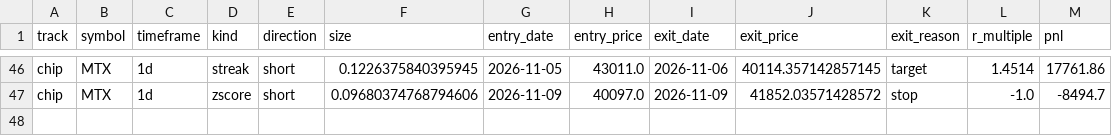
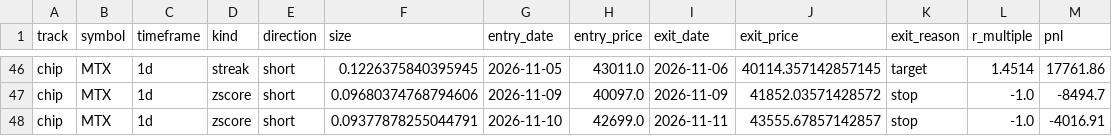
Before and after one commit to daniel17857-web/tide-paper-trader, a CSV file: state/ledger.csv, drawn as a sheet; only a part is shown, gaps mark what is left out; the diff names each change by its address in the sheet, - before the commit and + after, or states it on an @@ line.

Commit message:
chore: state update 2026-11-12T16:58Z [skip ci]

```diff
--- a/state/ledger.csv
+++ b/state/ledger.csv
+row 48: chip | MTX | 1d | zscore | short | 0.09377878255044791 | 2026-11-10 | 42699.0 | 2026-11-11 | 43555.67857142857 | stop | -1.0 | -4016.91
```
Also changed, not shown: data/fx_AUDUSD_1d.csv, data/fx_EURUSD_1d.csv, 8 other files.
